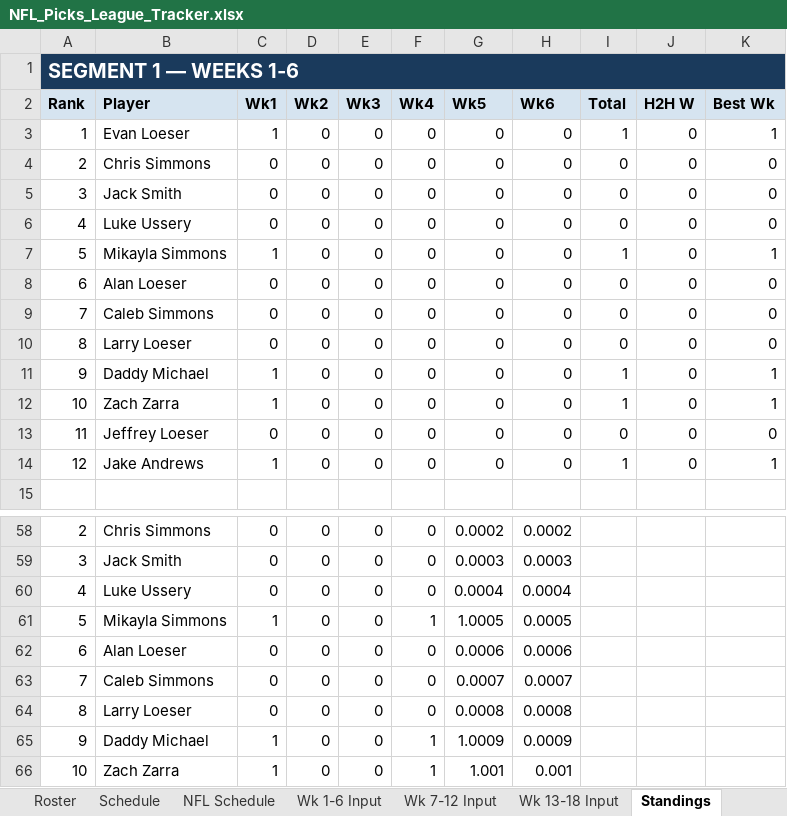
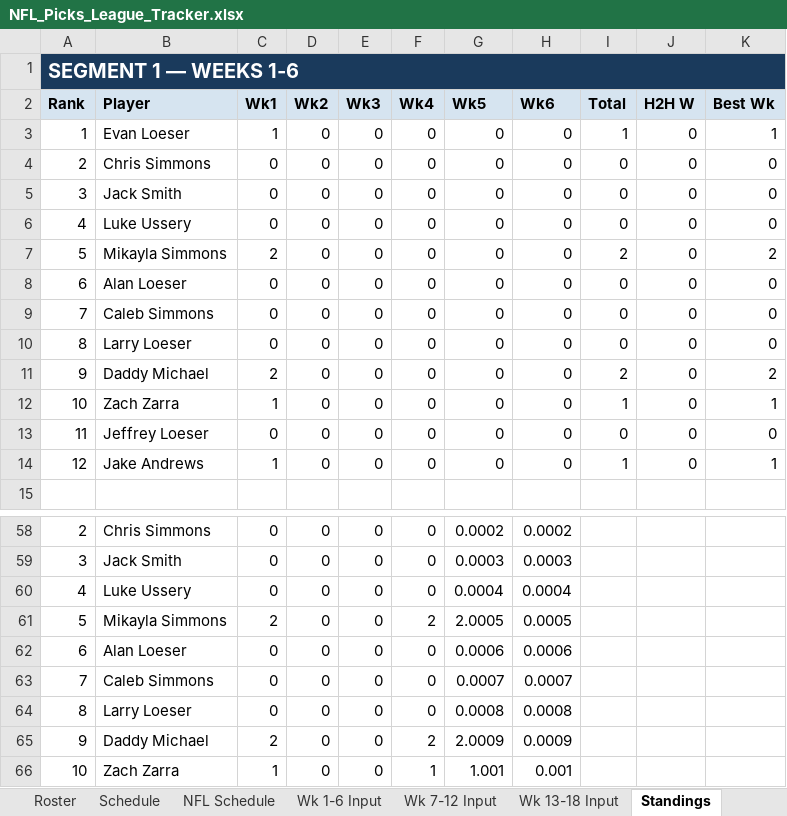
Before and after one commit to eloeser-1147/NFL-Picks-League, an Excel workbook: NFL_Picks_League_Tracker.xlsx, sheet Standings, drawn as a sheet; only a part is shown, gaps mark what is left out; values as stored, in another font and other column widths than the file's, no borders; the diff names each change by its address in the sheet, - before the commit and + after, or states it on an @@ line.

```diff
--- a/NFL_Picks_League_Tracker.xlsx (sheet Standings)
+++ b/NFL_Picks_League_Tracker.xlsx (sheet Standings)
-C7 (Wk1): 1
+C7 (Wk1): 2
-I7 (Total): 1
+I7 (Total): 2
-K7 (Best Wk): 1
+K7 (Best Wk): 2
-C11 (Wk1): 1
+C11 (Wk1): 2
-I11 (Total): 1
+I11 (Total): 2
-K11 (Best Wk): 1
+K11 (Best Wk): 2
-C61 (Wk1): 1
+C61 (Wk1): 2
-F61 (Wk4): 1
+F61 (Wk4): 2
-G61 (Wk5): 1.0005
+G61 (Wk5): 2.0005
-C65 (Wk1): 1
+C65 (Wk1): 2
-F65 (Wk4): 1
+F65 (Wk4): 2
-G65 (Wk5): 1.0009
+G65 (Wk5): 2.0009
```
Also changed, not shown: sheet Playoff Picture, sheet Wk 1-6 Input, sheet Playoff Finals, sheet Playoff Wild Card, sheet NFL Schedule, formulas that keep their value.
